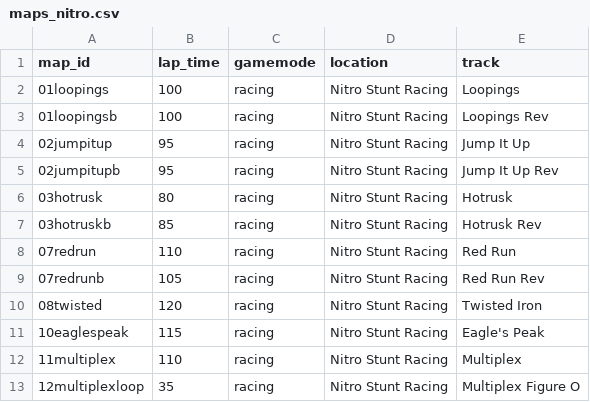
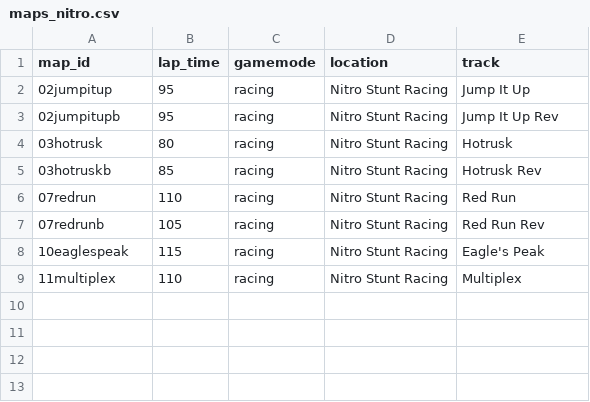
Before and after one commit to JSnedden/Wreckfest-Server, a CSV file: eventloops/maps_nitro.csv, drawn as a sheet.

Commit message:
Splot Nitro Stunt Racing into oval and noai

```diff
--- a/eventloops/maps_nitro.csv
+++ b/eventloops/maps_nitro.csv
@@ -1,4 +1,2 @@
 map_id,lap_time,gamemode,location,track
-01loopings,100,racing,Nitro Stunt Racing,Loopings
-01loopingsb,100,racing,Nitro Stunt Racing,Loopings Rev
 02jumpitup,95,racing,Nitro Stunt Racing,Jump It Up
@@ -9,5 +7,3 @@ map_id,lap_time,gamemode,location,track
 07redrunb,105,racing,Nitro Stunt Racing,Red Run Rev
-08twisted,120,racing,Nitro Stunt Racing,Twisted Iron
 10eaglespeak,115,racing,Nitro Stunt Racing,Eagle's Peak
 11multiplex,110,racing,Nitro Stunt Racing,Multiplex
-12multiplexloop,35,racing,Nitro Stunt Racing,Multiplex Figure O
```
Also changed, not shown: 2 other files.
